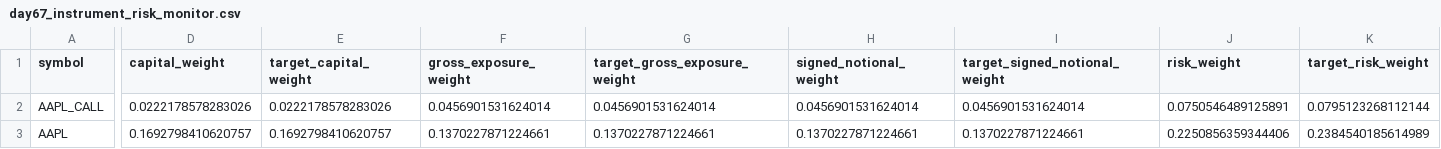
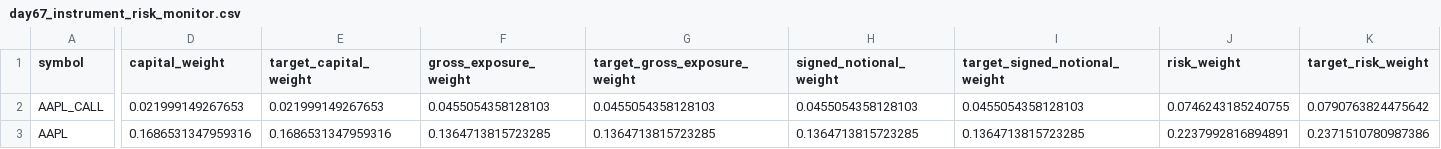
Before and after one commit to Agunp1/AI-Financial-Analyst, a CSV file: day67_instrument_risk_monitor.csv, drawn as a sheet; only a part is shown, gaps mark what is left out; the diff covers the shown part only; the diff names each change by its address in the sheet, - before the commit and + after, or states it on an @@ line.

```diff
--- a/day67_instrument_risk_monitor.csv
+++ b/day67_instrument_risk_monitor.csv
-D2 (capital_weight): 0.0222178578283026
+D2 (capital_weight): 0.021999149267653
-E2 (target_capital_weight): 0.0222178578283026
+E2 (target_capital_weight): 0.021999149267653
-F2 (gross_exposure_weight): 0.0456901531624014
+F2 (gross_exposure_weight): 0.0455054358128103
-G2 (target_gross_exposure_weight): 0.0456901531624014
+G2 (target_gross_exposure_weight): 0.0455054358128103
-H2 (signed_notional_weight): 0.0456901531624014
+H2 (signed_notional_weight): 0.0455054358128103
-I2 (target_signed_notional_weight): 0.0456901531624014
+I2 (target_signed_notional_weight): 0.0455054358128103
-J2 (risk_weight): 0.0750546489125891
+J2 (risk_weight): 0.0746243185240755
-K2 (target_risk_weight): 0.0795123268112144
+K2 (target_risk_weight): 0.0790763824475642
-D3 (capital_weight): 0.1692798410620757
+D3 (capital_weight): 0.1686531347959316
-E3 (target_capital_weight): 0.1692798410620757
+E3 (target_capital_weight): 0.1686531347959316
-F3 (gross_exposure_weight): 0.1370227871224661
+F3 (gross_exposure_weight): 0.1364713815723285
-G3 (target_gross_exposure_weight): 0.1370227871224661
+G3 (target_gross_exposure_weight): 0.1364713815723285
-H3 (signed_notional_weight): 0.1370227871224661
+H3 (signed_notional_weight): 0.1364713815723285
-I3 (target_signed_notional_weight): 0.1370227871224661
+I3 (target_signed_notional_weight): 0.1364713815723285
-J3 (risk_weight): 0.2250856359344406
+J3 (risk_weight): 0.2237992816894891
-K3 (target_risk_weight): 0.2384540185614989
+K3 (target_risk_weight): 0.2371510780987386
```
Also changed, not shown: 173 edited cells elsewhere in this file, day69_instrument_remediation_actions.csv, day70_decision_tickets.csv, 18 other files.
